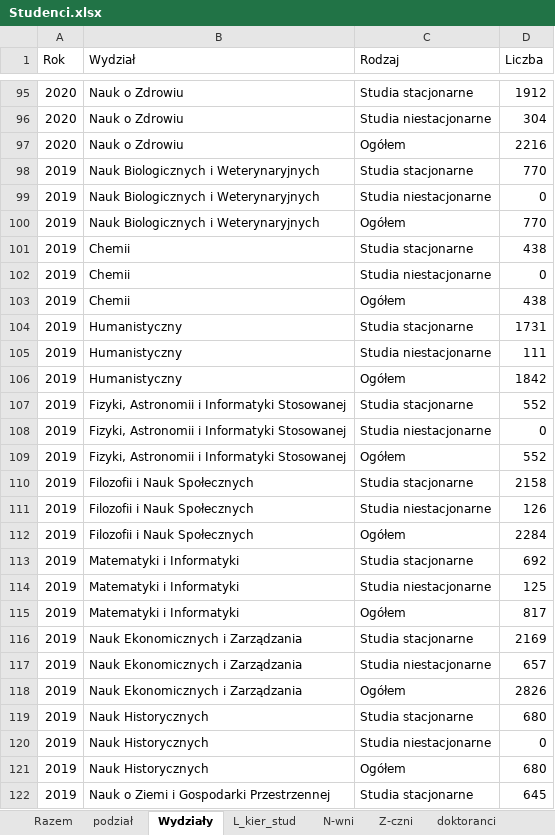
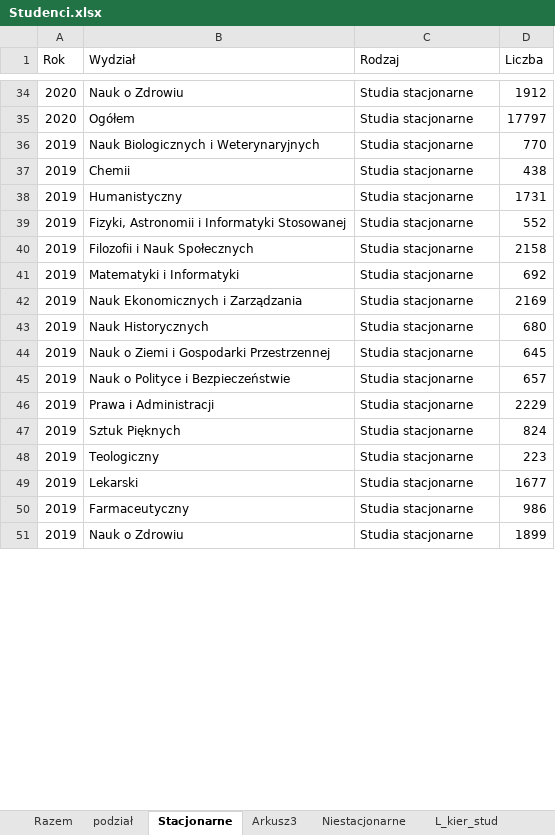
Before and after one commit to stat-umk/UMK-w-liczbach, an Excel workbook: Studenci.xlsx, sheet Stacjonarne, drawn as a sheet; only a part is shown, gaps mark what is left out; the shorter side is filled out with more unchanged rows; values as stored, in another font and other column widths than the file's, no borders; removed rows and columns are numbered as before the commit, all else as after; the diff covers the shown part only; the diff names each change by its address in the sheet, - before the commit and + after, or states it on an @@ line.

```diff
--- a/Studenci.xlsx (sheet Stacjonarne)
+++ b/Studenci.xlsx (sheet Stacjonarne)
-sheet tab: Wydziały
+sheet tab: Stacjonarne
+sheet tab: Arkusz3
+sheet tab: Niestacjonarne
-B35 (Wydział): Nauk o Zdrowiu
+B35 (Wydział): Ogółem
-C35 (Rodzaj): Studia niestacjonarne
+C35 (Rodzaj): Studia stacjonarne
-D35 (Liczba): 304
+D35 (Liczba): 17797
-row 97: 2020 | Nauk o Zdrowiu | Ogółem | 2216
-row 99: 2019 | Nauk Biologicznych i Weterynaryjnych | Studia niestacjonarne | 0
-row 100: 2019 | Nauk Biologicznych i Weterynaryjnych | Ogółem | 770
-row 102: 2019 | Chemii | Studia niestacjonarne | 0
-row 103: 2019 | Chemii | Ogółem | 438
-row 105: 2019 | Humanistyczny | Studia niestacjonarne | 111
-row 106: 2019 | Humanistyczny | Ogółem | 1842
-row 108: 2019 | Fizyki, Astronomii i Informatyki Stosowanej | Studia niestacjonarne | 0
-row 109: 2019 | Fizyki, Astronomii i Informatyki Stosowanej | Ogółem | 552
-row 111: 2019 | Filozofii i Nauk Społecznych | Studia niestacjonarne | 126
-row 112: 2019 | Filozofii i Nauk Społecznych | Ogółem | 2284
-row 114: 2019 | Matematyki i Informatyki | Studia niestacjonarne | 125
-row 115: 2019 | Matematyki i Informatyki | Ogółem | 817
-row 117: 2019 | Nauk Ekonomicznych i Zarządzania | Studia niestacjonarne | 657
-row 118: 2019 | Nauk Ekonomicznych i Zarządzania | Ogółem | 2826
-row 120: 2019 | Nauk Historycznych | Studia niestacjonarne | 0
-row 121: 2019 | Nauk Historycznych | Ogółem | 680
```
Also changed, not shown: 375 removed rows and 33 edited cells elsewhere in this sheet.
